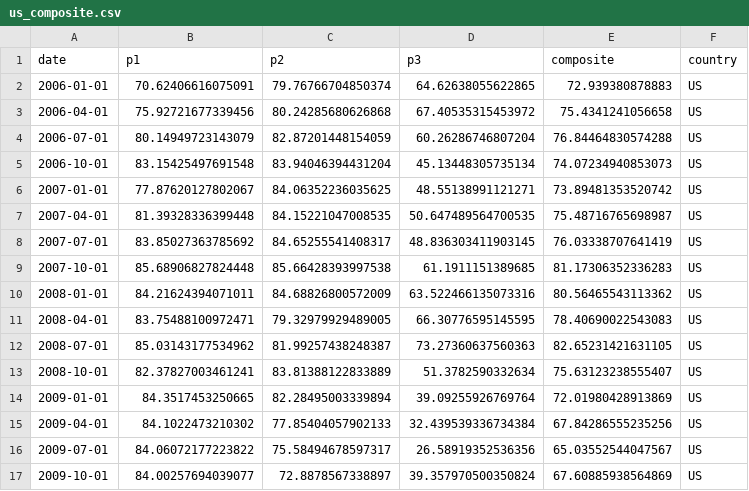
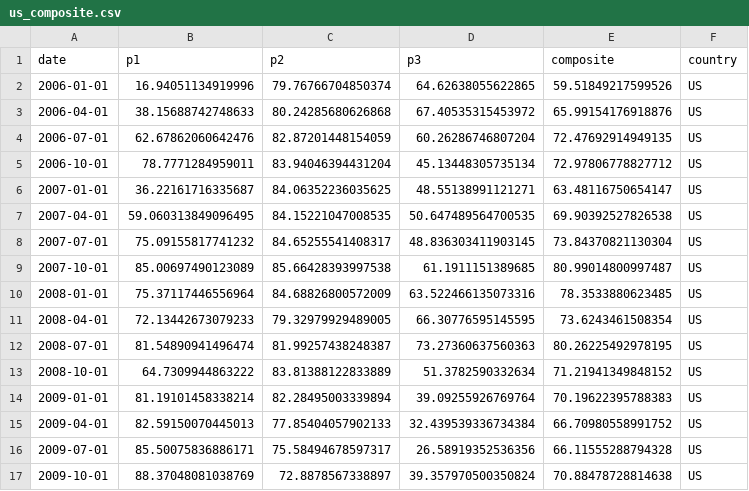
Before and after one commit to oskctl/misc, a CSV file: hdsi/output/us_composite.csv, drawn as a sheet; only a part is shown; the diff covers the shown part only.

```diff
--- a/hdsi/output/us_composite.csv
+++ b/hdsi/output/us_composite.csv
@@ -1,17 +1,17 @@
 date,p1,p2,p3,composite,country
-2006-01-01,70.62406616075091,79.76766704850374,64.62638055622865,72.939380878883,US
-2006-04-01,75.92721677339456,80.24285680626868,67.40535315453972,75.4341241056658,US
-2006-07-01,80.14949723143079,82.87201448154059,60.26286746807204,76.84464830574288,US
-2006-10-01,83.15425497691548,83.94046394431204,45.13448305735134,74.07234940853073,US
-2007-01-01,77.87620127802067,84.06352236035625,48.55138991121271,73.89481353520742,US
-2007-04-01,81.39328336399448,84.15221047008535,50.647489564700535,75.48716765698987,US
-2007-07-01,83.85027363785692,84.65255541408317,48.836303411903145,76.03338707641419,US
-2007-10-01,85.68906827824448,85.66428393997538,61.1911151389685,81.17306352336283,US
-2008-01-01,84.21624394071011,84.68826800572009,63.522466135073316,80.56465543113362,US
-2008-04-01,83.75488100972471,79.32979929489005,66.30776595145595,78.40690022543083,US
-2008-07-01,85.03143177534962,81.99257438248387,73.27360637560363,82.65231421631105,US
-2008-10-01,82.37827003461241,83.81388122833889,51.3782590332634,75.63123238555407,US
-2009-01-01,84.3517453250665,82.28495003339894,39.09255926769764,72.01980428913869,US
-2009-04-01,84.1022473210302,77.85404057902133,32.439539336734384,67.84286555235256,US
-2009-07-01,84.06072177223822,75.58494678597317,26.58919352536356,65.03552544047567,US
-2009-10-01,84.00257694039077,72.8878567338897,39.357970500350824,67.60885938564869,US
+2006-01-01,16.94051134919996,79.76766704850374,64.62638055622865,59.51849217599526,US
+2006-04-01,38.15688742748633,80.24285680626868,67.40535315453972,65.99154176918876,US
+2006-07-01,62.67862060642476,82.87201448154059,60.26286746807204,72.47692914949135,US
+2006-10-01,78.7771284959011,83.94046394431204,45.13448305735134,72.97806778827712,US
+2007-01-01,36.22161716335687,84.06352236035625,48.55138991121271,63.48116750654147,US
+2007-04-01,59.060313849096495,84.15221047008535,50.647489564700535,69.90392527826538,US
+2007-07-01,75.09155817741232,84.65255541408317,48.836303411903145,73.84370821130304,US
+2007-10-01,85.00697490123089,85.66428393997538,61.1911151389685,80.99014800997487,US
+2008-01-01,75.37117446556964,84.68826800572009,63.522466135073316,78.3533880623485,US
+2008-04-01,72.13442673079233,79.32979929489005,66.30776595145595,73.6243461508354,US
+2008-07-01,81.54890941496474,81.99257438248387,73.27360637560363,80.26225492978195,US
+2008-10-01,64.7309944863222,83.81388122833889,51.3782590332634,71.21941349848152,US
+2009-01-01,81.19101458338214,82.28495003339894,39.09255926769764,70.19622395788383,US
+2009-04-01,82.59150070445013,77.85404057902133,32.439539336734384,66.70980558991752,US
+2009-07-01,85.50075836886171,75.58494678597317,26.58919352536356,66.11555288794328,US
+2009-10-01,88.37048081038769,72.8878567338897,39.357970500350824,70.88478728814638,US
```
Also changed, not shown: 124 edited cells elsewhere in this file, hdsi/output/uk_composite.csv, 16 other files.
